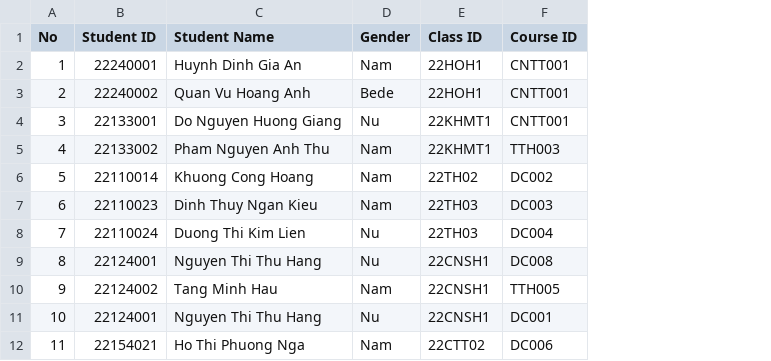
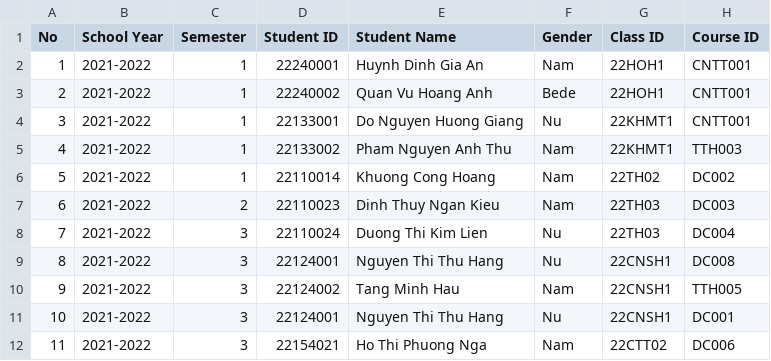
Before and after one commit to nban22/final_group08, a CSV file: student_course.csv, drawn as a sheet; only a part is shown; the diff names each change by its address in the sheet, - before the commit and + after, or states it on an @@ line.

```diff
--- a/student_course.csv
+++ b/student_course.csv
+column B (School Year), rows 2-12: all 2021-2022
+column C (Semester), rows 2-12: 1 | 1 | 1 | 1 | 1 | 2 | 3 | 3 | 3 | 3 | 3
```
Also changed, not shown: courses.csv, 7 other files.
